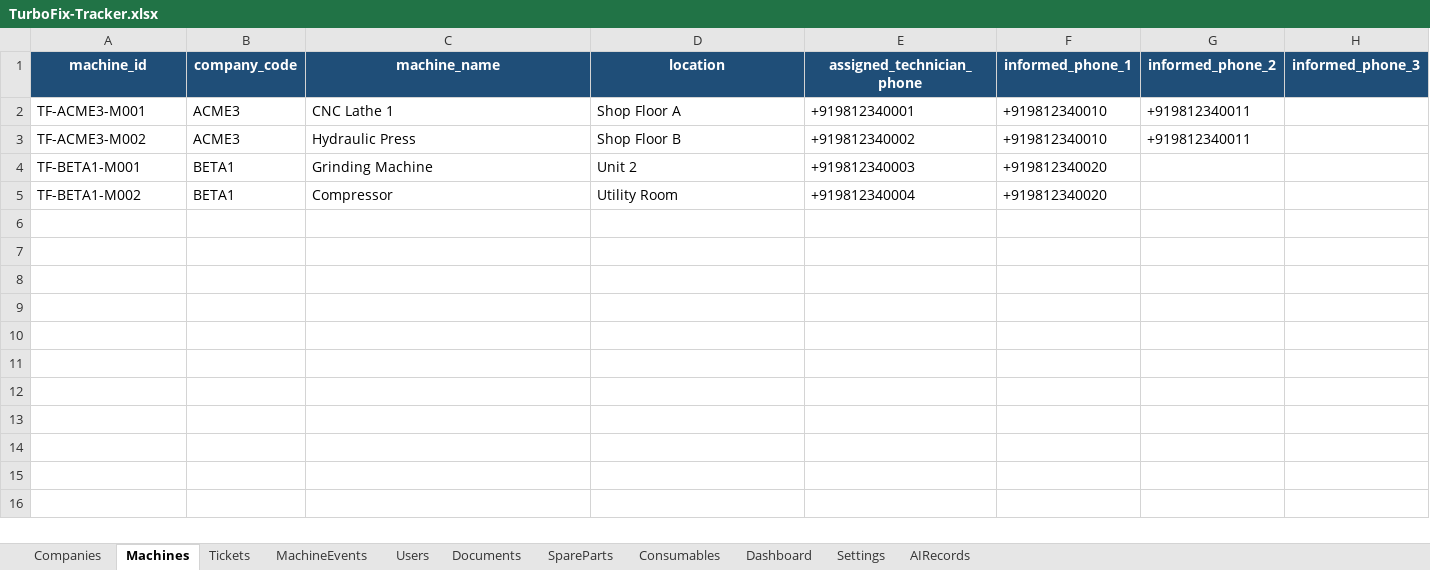
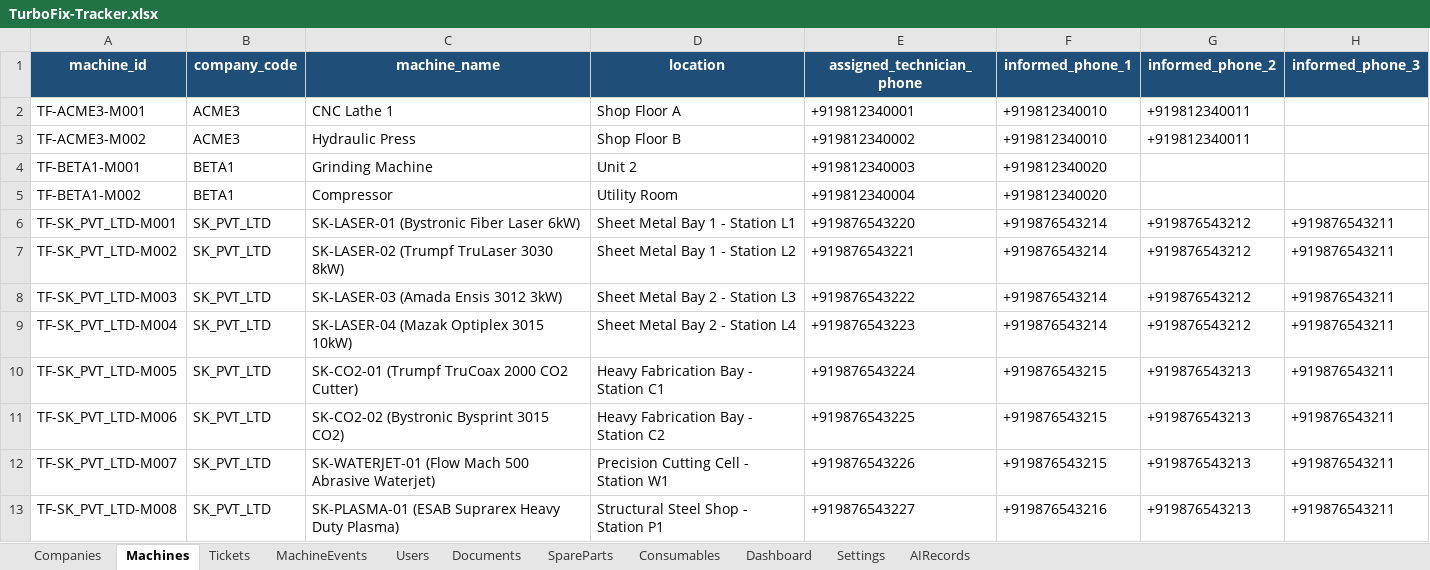
Before and after one commit to neetesh548-design/turbofix, an Excel workbook: backend/TurboFix-Tracker.xlsx, sheet Machines, drawn as a sheet; values as stored, in another font and other column widths than the file's, no borders; the diff names each change by its address in the sheet, - before the commit and + after, or states it on an @@ line.

```diff
--- a/backend/TurboFix-Tracker.xlsx (sheet Machines)
+++ b/backend/TurboFix-Tracker.xlsx (sheet Machines)
+row 6: TF-SK_PVT_LTD-M001 | SK_PVT_LTD | SK-LASER-01 (Bystronic Fiber Laser 6kW) | Sheet Metal Bay 1 - Station L1 | +919876543220 | +919876543214 | +919876543212 | +919876543211
+row 7: TF-SK_PVT_LTD-M002 | SK_PVT_LTD | SK-LASER-02 (Trumpf TruLaser 3030 8kW) | Sheet Metal Bay 1 - Station L2 | +919876543221 | +919876543214 | +919876543212 | +919876543211
+row 8: TF-SK_PVT_LTD-M003 | SK_PVT_LTD | SK-LASER-03 (Amada Ensis 3012 3kW) | Sheet Metal Bay 2 - Station L3 | +919876543222 | +919876543214 | +919876543212 | +919876543211
+row 9: TF-SK_PVT_LTD-M004 | SK_PVT_LTD | SK-LASER-04 (Mazak Optiplex 3015 10kW) | Sheet Metal Bay 2 - Station L4 | +919876543223 | +919876543214 | +919876543212 | +919876543211
+row 10: TF-SK_PVT_LTD-M005 | SK_PVT_LTD | SK-CO2-01 (Trumpf TruCoax 2000 CO2 Cutter) | Heavy Fabrication Bay - Station C1 | +919876543224 | +919876543215 | +919876543213 | +919876543211
+row 11: TF-SK_PVT_LTD-M006 | SK_PVT_LTD | SK-CO2-02 (Bystronic Bysprint 3015 CO2) | Heavy Fabrication Bay - Station C2 | +919876543225 | +919876543215 | +919876543213 | +919876543211
+row 12: TF-SK_PVT_LTD-M007 | SK_PVT_LTD | SK-WATERJET-01 (Flow Mach 500 Abrasive Waterjet) | Precision Cutting Cell - Station W1 | +919876543226 | +919876543215 | +919876543213 | +919876543211
+row 13: TF-SK_PVT_LTD-M008 | SK_PVT_LTD | SK-PLASMA-01 (ESAB Suprarex Heavy Duty Plasma) | Structural Steel Shop - Station P1 | +919876543227 | +919876543216 | +919876543213 | +919876543211
```
Also changed, not shown: sheet Users, sheet Companies, hidden cells, 3 other files.
